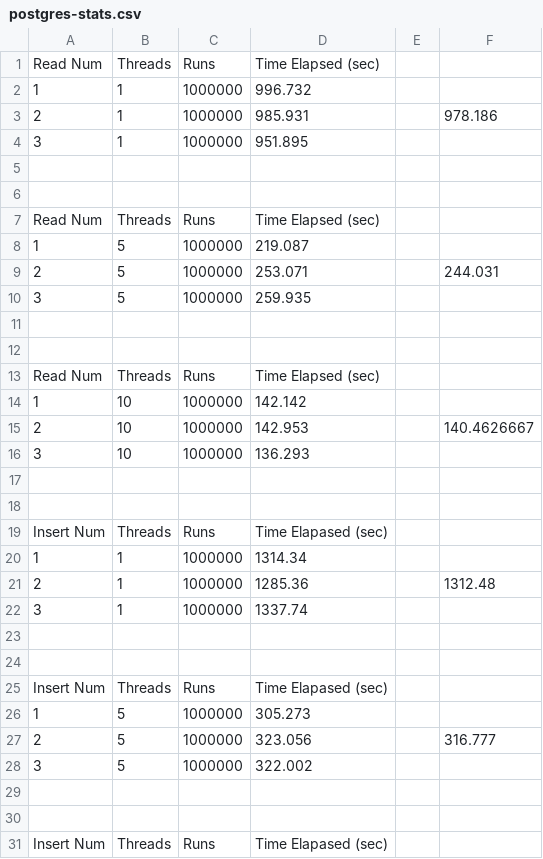
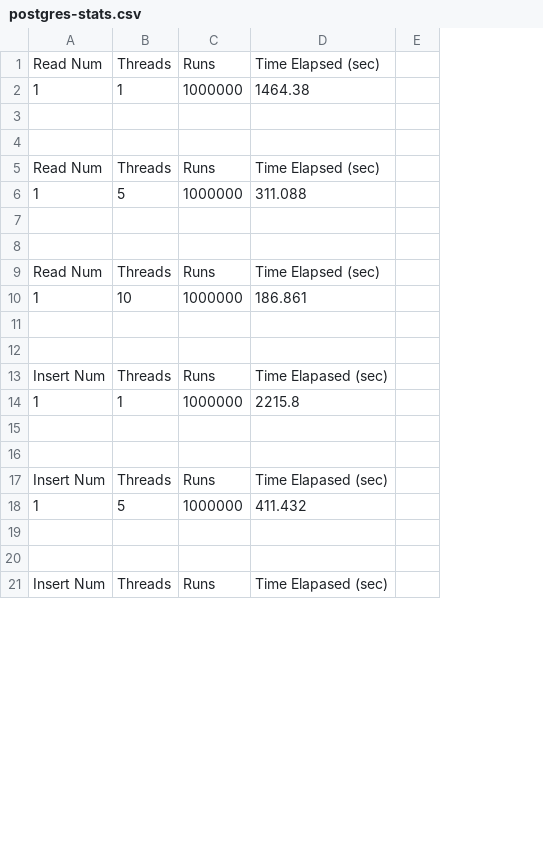
Before and after one commit to jdang4/Benchmarking-DB, a CSV file: stats/10000/1000000/postgres-stats.csv, drawn as a sheet; only a part is shown; removed rows and columns are numbered as before the commit, all else as after; the diff covers the shown part only; the diff names each change by its address in the sheet, - before the commit and + after, or states it on an @@ line.

```diff
--- a/stats/10000/1000000/postgres-stats.csv
+++ b/stats/10000/1000000/postgres-stats.csv
-column F, empty
-D2: 996.732
+D2: 1464.38
-row 3: 2 | 1 | 1000000 | 985.931 |  | 978.186
-row 4: 3 | 1 | 1000000 | 951.895
-D6: 219.087
+D6: 311.088
-row 9: 2 | 5 | 1000000 | 253.071 |  | 244.031
-row 10: 3 | 5 | 1000000 | 259.935
-D10: 142.142
+D10: 186.861
-row 15: 2 | 10 | 1000000 | 142.953 |  | 140.4626667
-row 16: 3 | 10 | 1000000 | 136.293
-D14: 1314.34
+D14: 2215.8
-row 21: 2 | 1 | 1000000 | 1285.36 |  | 1312.48
-row 22: 3 | 1 | 1000000 | 1337.74
-D18: 305.273
+D18: 411.432
-row 27: 2 | 5 | 1000000 | 323.056 |  | 316.777
-row 28: 3 | 5 | 1000000 | 322.002
```
Also changed, not shown: 26 removed rows and 13 edited cells elsewhere in this file, stats/10000/1000000/redis-stats.csv, stats/2000/1000000/postgres-stats.csv, 18 other files.
